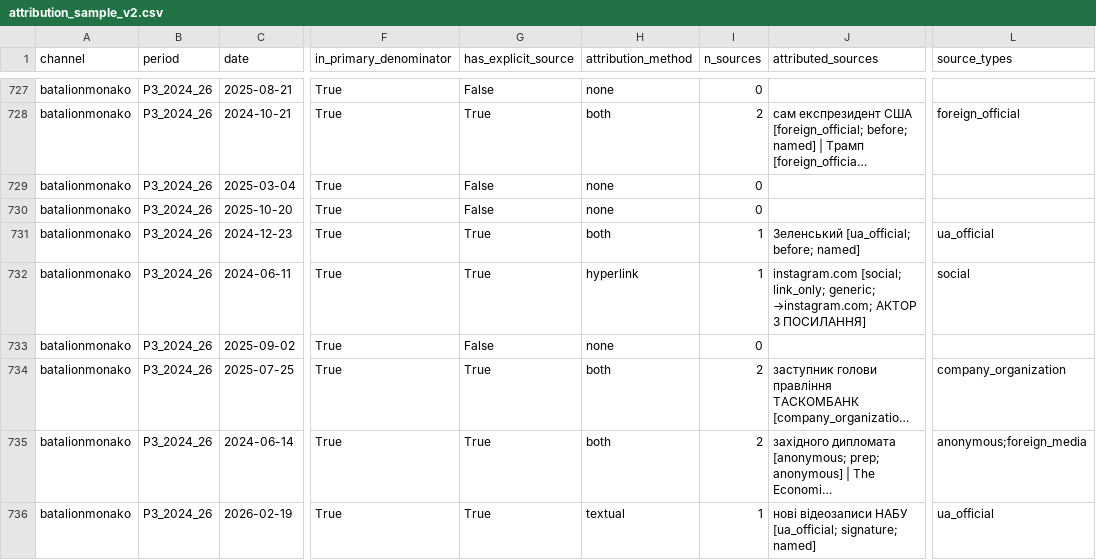
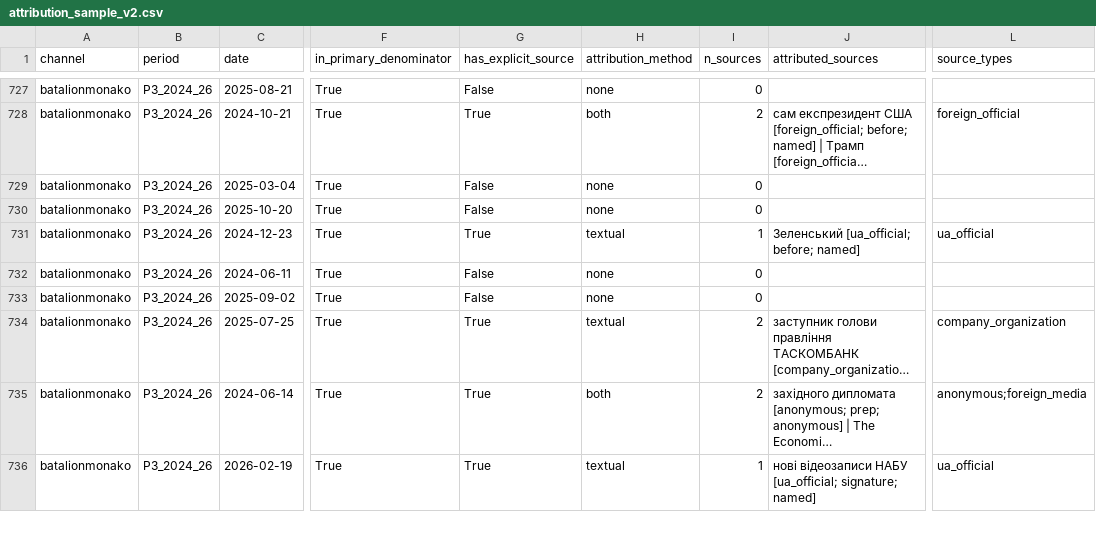
Before and after one commit to Ianitskyi/telegram-media-reproduction, a CSV file: validation/attribution_sample_v2.csv, drawn as a sheet; only a part is shown, gaps mark what is left out; long unchanged cells end in …; the diff covers the shown part only; the diff names each change by its address in the sheet, - before the commit and + after, or states it on an @@ line.

```diff
--- a/validation/attribution_sample_v2.csv
+++ b/validation/attribution_sample_v2.csv
-H731 (attribution_method): both
+H731 (attribution_method): textual
-G732 (has_explicit_source): True
+G732 (has_explicit_source): False
-H732 (attribution_method): hyperlink
+H732 (attribution_method): none
-I732 (n_sources): 1
+I732 (n_sources): 0
-J732 (attributed_sources): instagram.com [social; link_only; generic; →instagram.com; АКТОР З ПОСИЛАННЯ]
+J732 (attributed_sources): (empty)
-L732 (source_types): social
+L732 (source_types): (empty)
-H734 (attribution_method): both
+H734 (attribution_method): textual
```
Also changed, not shown: 115 edited cells elsewhere in this file, validation/attribution_examples_v2.csv, 6 other files.
